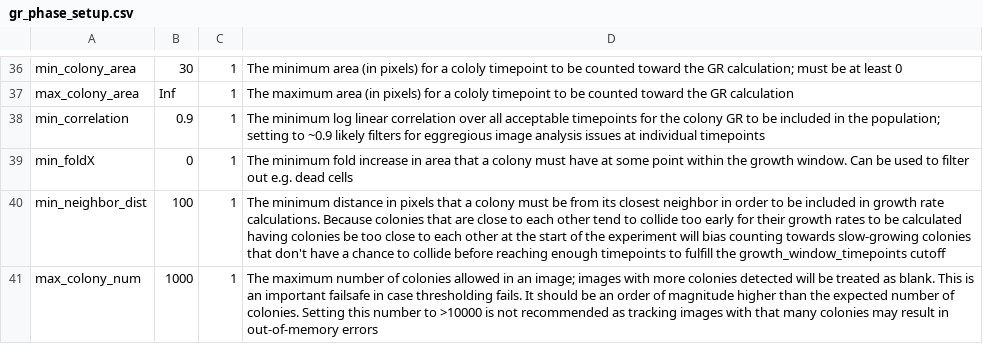
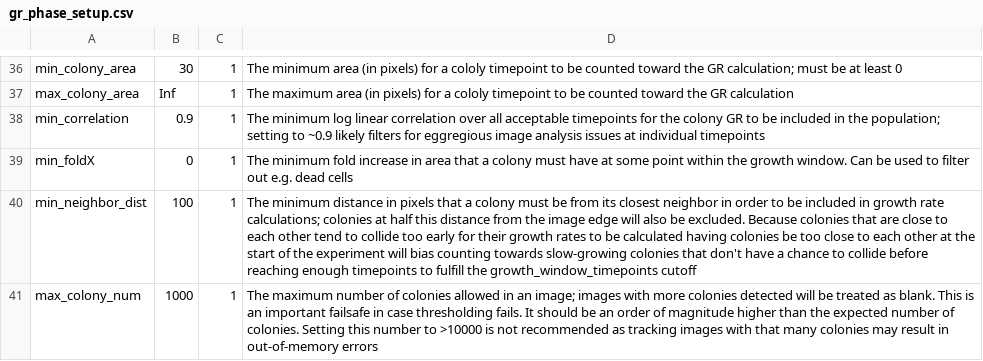
Before and after one commit to Siegallab/PIE, a CSV file: sample_PIE_setup_files/gr_phase_setup.csv, drawn as a sheet; only a part is shown, gaps mark what is left out.

Commit message:
Added filter by distance from image edge to PIE.colony_filters.PostGrowthCombinedFilter (and fixed some variable name spelling errors); to add edge distance filter, changed addition of central x and y positions in PIE.growth_measurement._GrowthMeasurer to earlier (pre-filtration). Updated description of min_neighbor_dist parameter in sample setup files

```diff
--- a/sample_PIE_setup_files/gr_phase_setup.csv
+++ b/sample_PIE_setup_files/gr_phase_setup.csv
@@ -39,3 +39,3 @@ min_correlation,0.9,1,The minimum log linear correlation over all acceptable tim
 min_foldX,0,1,The minimum fold increase in area that a colony must have at some point within the growth window. Can be used to filter out e.g. dead cells
-min_neighbor_dist,100,1,The minimum distance in pixels that a colony must be from its closest neighbor in order to be included in growth rate calculations. Because colonies that are close to each other tend to collide too early for their growth rates to be calculated having colonies be too close to each other at the start of the experiment will bias counting towards slow-growing colonies that don't have a chance to collide before reaching enough timepoints to fulfill the growth_window_timepoints cutoff
+min_neighbor_dist,100,1,The minimum distance in pixels that a colony must be from its closest neighbor in order to be included in growth rate calculations; colonies at half this distance from the image edge will also be excluded. Because colonies that are close to each other tend to collide too early for their growth rates to be calculated having colonies be too close to each other at the start of the experiment will bias counting towards slow-growing colonies that don't have a chance to collide before reaching enough timepoints to fulfill the growth_window_timepoints cutoff
 max_colony_num,1000,1,The maximum number of colonies allowed in an image; images with more colonies detected will be treated as blank. This is an important failsafe in case thresholding fails. It should be an order of magnitude higher than the expected number of colonies. Setting this number to >10000 is not recommended as tracking images with that many colonies may result in out-of-memory errors
```
Also changed, not shown: sample_PIE_setup_files/gr_with_postfluor_setup.csv, sample_PIE_setup_files/two_phase_setup.csv, 2 other files.
